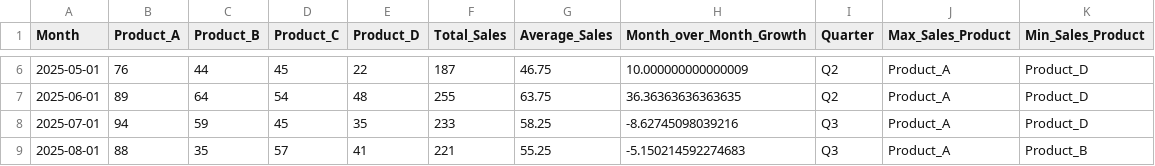
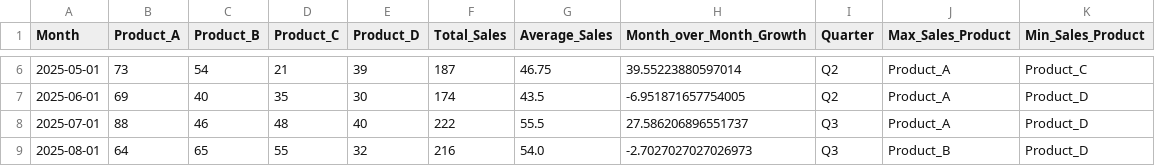
Before and after one commit to raidhadjam/Projet_sales, a CSV file: data/final.csv, drawn as a sheet; only a part is shown, gaps mark what is left out; the diff covers the shown part only.

```diff
--- a/data/final.csv
+++ b/data/final.csv
@@ -6,4 +6,4 @@ Month,Product_A,Product_B,Product_C,Product_D,Total_Sales,Average_Sales,Month_ov
-2025-05-01,76,44,45,22,187,46.75,10.000000000000009,Q2,Product_A,Product_D
-2025-06-01,89,64,54,48,255,63.75,36.36363636363635,Q2,Product_A,Product_D
-2025-07-01,94,59,45,35,233,58.25,-8.62745098039216,Q3,Product_A,Product_D
-2025-08-01,88,35,57,41,221,55.25,-5.150214592274683,Q3,Product_A,Product_B
+2025-05-01,73,54,21,39,187,46.75,39.55223880597014,Q2,Product_A,Product_C
+2025-06-01,69,40,35,30,174,43.5,-6.951871657754005,Q2,Product_A,Product_D
+2025-07-01,88,46,48,40,222,55.5,27.586206896551737,Q3,Product_A,Product_D
+2025-08-01,64,65,55,32,216,54.0,-2.7027027027026973,Q3,Product_B,Product_D
```
Also changed, not shown: 62 edited cells elsewhere in this file, data/initial.csv, data/output.csv, 2 other files.
